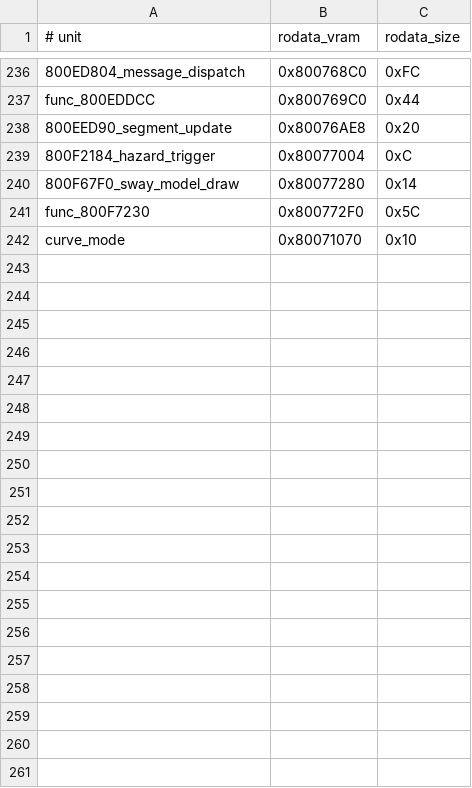
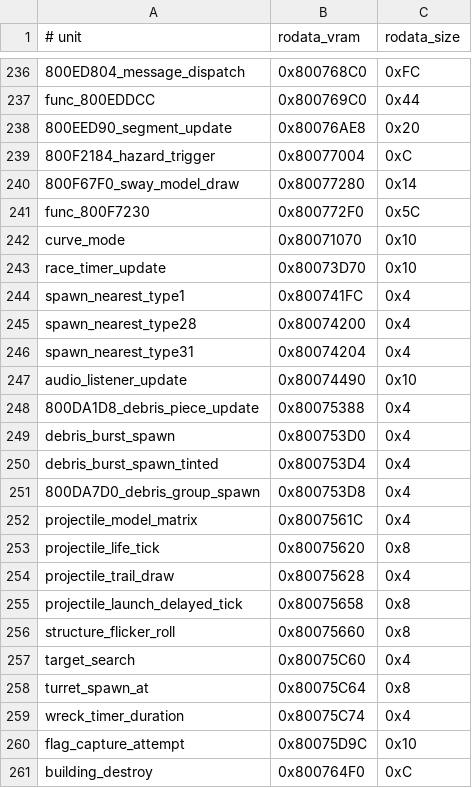
Before and after one commit to TheGh0stShip/BattleTanx-Global-Assault, a TSV file: config/us/unit_rodata.tsv, drawn as a sheet; only a part is shown, gaps mark what is left out; the diff covers the shown part only.

```diff
--- a/config/us/unit_rodata.tsv
+++ b/config/us/unit_rodata.tsv
@@ -242 +242,20 @@ func_800F7230	0x800772F0	0x5C
 curve_mode	0x80071070	0x10
+race_timer_update	0x80073D70	0x10
+spawn_nearest_type1	0x800741FC	0x4
+spawn_nearest_type28	0x80074200	0x4
+spawn_nearest_type31	0x80074204	0x4
+audio_listener_update	0x80074490	0x10
+800DA1D8_debris_piece_update	0x80075388	0x4
+debris_burst_spawn	0x800753D0	0x4
+debris_burst_spawn_tinted	0x800753D4	0x4
+800DA7D0_debris_group_spawn	0x800753D8	0x4
+projectile_model_matrix	0x8007561C	0x4
+projectile_life_tick	0x80075620	0x8
+projectile_trail_draw	0x80075628	0x4
+projectile_launch_delayed_tick	0x80075658	0x8
+structure_flicker_roll	0x80075660	0x8
+target_search	0x80075C60	0x4
+turret_spawn_at	0x80075C64	0x8
+wreck_timer_duration	0x80075C74	0x4
+flag_capture_attempt	0x80075D9C	0x10
+building_destroy	0x800764F0	0xC
```
Also changed, not shown: 12 added rows and 6 edited cells elsewhere in this file, 37 other files.
